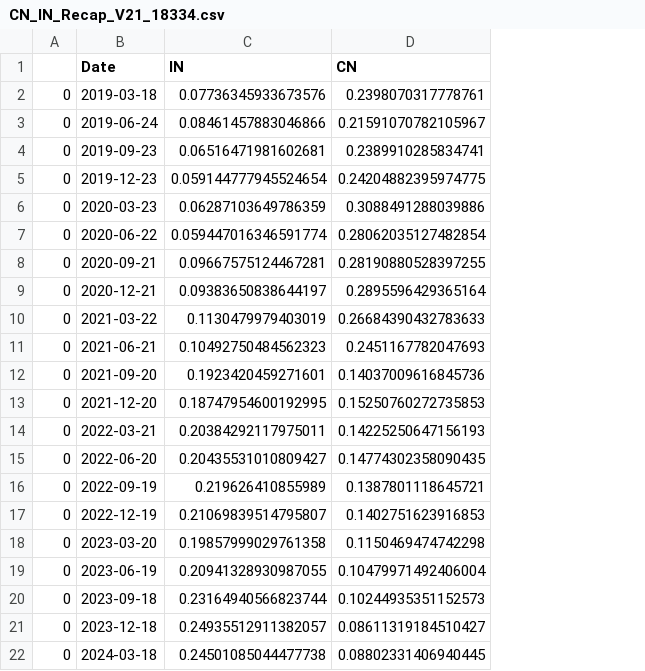
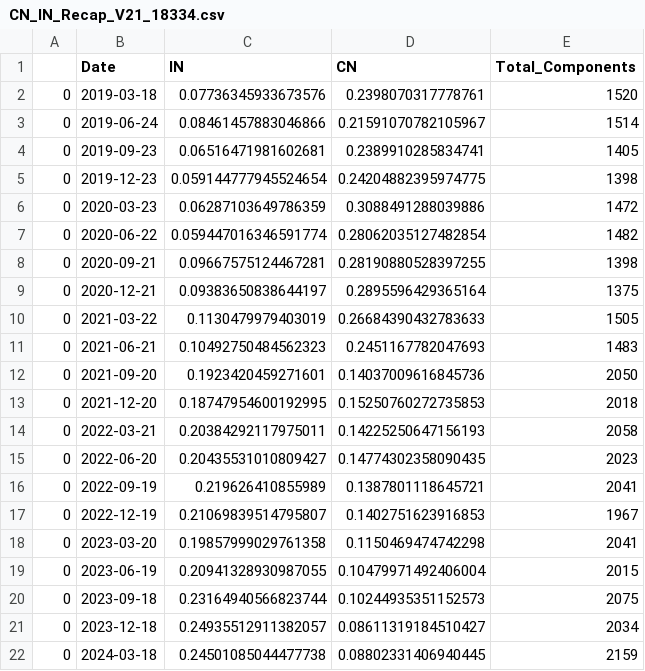
Before and after one commit to lucababbi/V20_SAMCO, a CSV file: Output/Recap/CN_IN_Recap_V21_18334.csv, drawn as a sheet; the diff names each change by its address in the sheet, - before the commit and + after, or states it on an @@ line.

```diff
--- a/Output/Recap/CN_IN_Recap_V21_18334.csv
+++ b/Output/Recap/CN_IN_Recap_V21_18334.csv
+column E (Total_Components), rows 2-22: 1520 | 1514 | 1405 | 1398 | 1472 | 1482 | 1398 | 1375 | 1505 | 1483 | 2050 | 2018 | 2058 | 2023 | 2041 | 1967 | 2041 | 2015 | 2075 | 2034 | 2159
```
Also changed, not shown: 1 other file.
